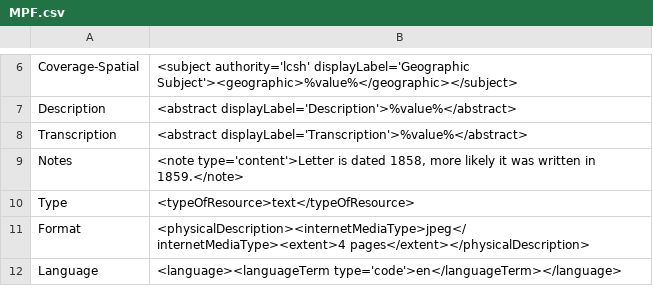
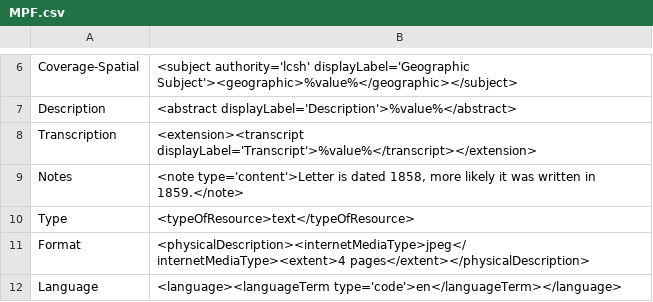
Before and after one commit to rtilla1/mik, a CSV file: extras/lsu/mappings_files/MPF.csv, drawn as a sheet; only a part is shown, gaps mark what is left out.

Commit message:
new mapping and config for p16313coll87

```diff
--- a/extras/lsu/mappings_files/MPF.csv
+++ b/extras/lsu/mappings_files/MPF.csv
@@ -7,3 +7,3 @@ Coverage-Spatial,"<subject authority='lcsh' displayLabel='Geographic Subject'><g
 Description,"<abstract displayLabel='Description'>%value%</abstract>"
-Transcription,"<abstract displayLabel='Transcription'>%value%</abstract>"
+Transcription,"<extension><transcript displayLabel='Transcript'>%value%</transcript></extension>"
 Notes,"<note type='content'>Letter is dated 1858, more likely it was written in 1859.</note>"
```
Also changed, not shown: 2 other files.
